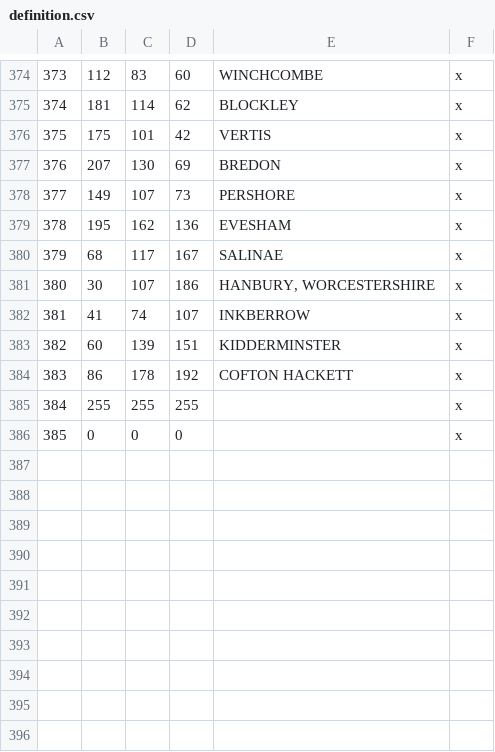
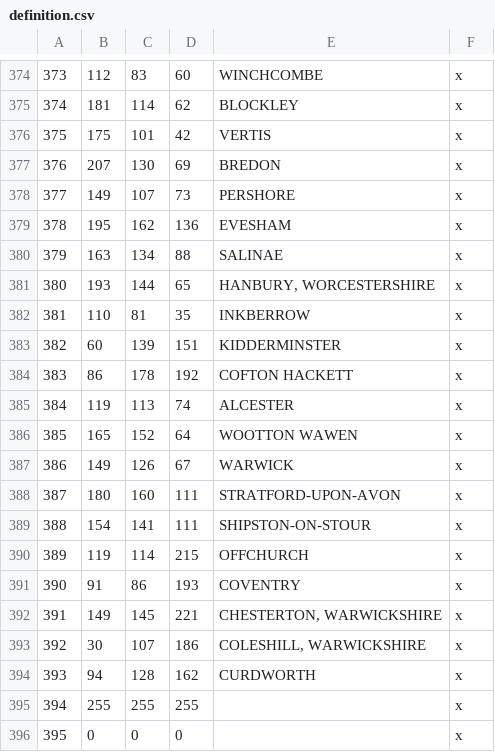
Before and after one commit to DC123456789/Britannia-The-Winter-King-CK3, a CSV file: Britannia/map_data/definition.csv, drawn as a sheet; only a part is shown, gaps mark what is left out; removed rows and columns are numbered as before the commit, all else as after; the diff names each change by its address in the sheet, - before the commit and + after, or states it on an @@ line.

```diff
--- a/Britannia/map_data/definition.csv
+++ b/Britannia/map_data/definition.csv
-row 380: 379 | 68 | 117 | 167 | SALINAE | x
-row 381: 380 | 30 | 107 | 186 | HANBURY, WORCESTERSHIRE | x
-row 382: 381 | 41 | 74 | 107 | INKBERROW | x
+row 380: 379 | 163 | 134 | 88 | SALINAE | x
+row 381: 380 | 193 | 144 | 65 | HANBURY, WORCESTERSHIRE | x
+row 382: 381 | 110 | 81 | 35 | INKBERROW | x
+row 385: 384 | 119 | 113 | 74 | ALCESTER | x
+row 386: 385 | 165 | 152 | 64 | WOOTTON WAWEN | x
+row 387: 386 | 149 | 126 | 67 | WARWICK | x
+row 388: 387 | 180 | 160 | 111 | STRATFORD-UPON-AVON | x
+row 389: 388 | 154 | 141 | 111 | SHIPSTON-ON-STOUR | x
+row 390: 389 | 119 | 114 | 215 | OFFCHURCH | x
+row 391: 390 | 91 | 86 | 193 | COVENTRY | x
+row 392: 391 | 149 | 145 | 221 | CHESTERTON, WARWICKSHIRE | x
+row 393: 392 | 30 | 107 | 186 | COLESHILL, WARWICKSHIRE | x
+row 394: 393 | 94 | 128 | 162 | CURDWORTH | x
@@ column A renumbered from row 395 down @@
```
Also changed, not shown: 20 other files.
